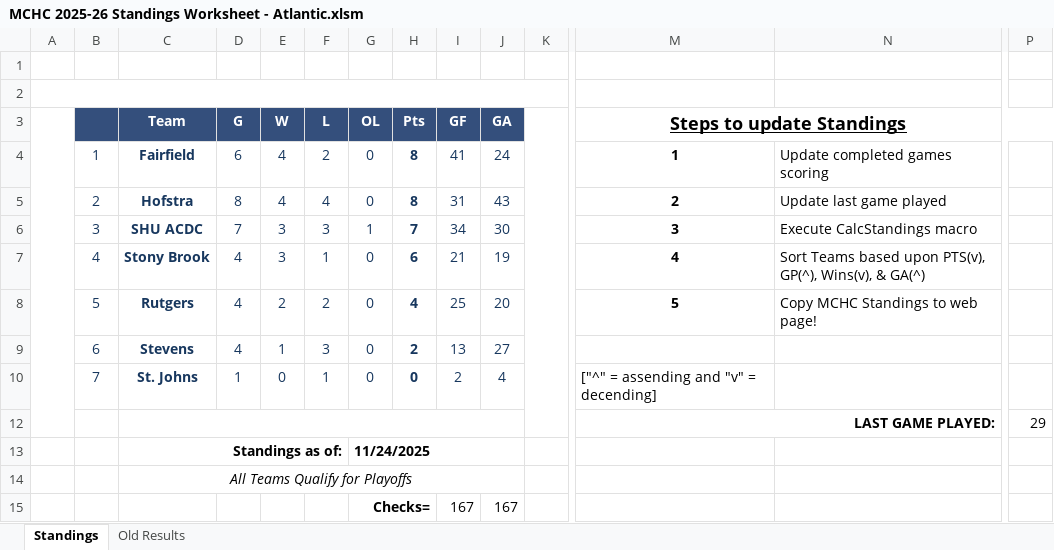
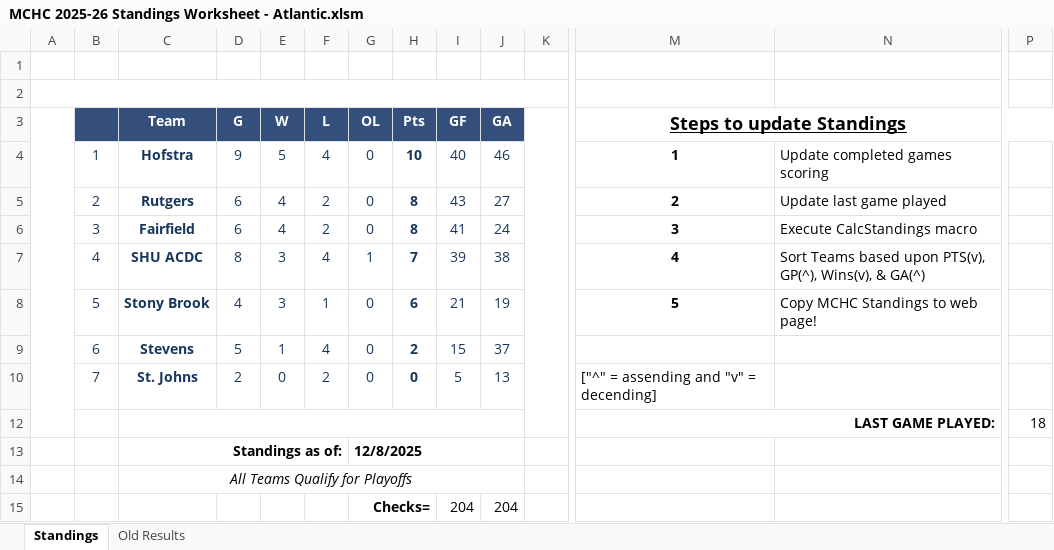
Before and after one commit to michael-m-casserly/methockey, an Excel workbook: DataFiles/MCHC 2025-26 Standings Worksheet - Atlantic.xlsm, sheet Standings, drawn as a sheet; only a part is shown, gaps mark what is left out; values as stored, in another font and other column widths than the file's, no borders; charts and pictures not drawn; removed rows and columns are numbered as before the commit, all else as after; rows hold the shown columns only; the diff names each change by its address in the sheet, - before the commit and + after, or states it on an @@ line.

```diff
--- a/DataFiles/MCHC 2025-26 Standings Worksheet - Atlantic.xlsm (sheet Standings)
+++ b/DataFiles/MCHC 2025-26 Standings Worksheet - Atlantic.xlsm (sheet Standings)
+row 4:  | 1 | Hofstra | 9 | 5 | 4 | 0 | 10 | 40 | 46 |  | 1 | Update completed games scoring
+row 5:  | 2 | Rutgers | 6 | 4 | 2 | 0 | 8 | 43 | 27 |  | 2 | Update last game played
-B6: 1
+B6: 3
-M6 (Steps to update Standings): 1
+M6 (Steps to update Standings): 3
-N6: Update completed games scoring
+N6: Execute CalcStandings macro
-row 5:  | 2 | Hofstra | 8 | 4 | 4 | 0 | 8 | 31 | 43 |  | 2 | Update last game played
-B7: 3
+B7: 4
-D7 (G): 7
+D7 (G): 8
-F7 (L): 3
+F7 (L): 4
-I7 (GF): 34
+I7 (GF): 39
-J7 (GA): 30
+J7 (GA): 38
-M7 (Steps to update Standings): 3
+M7 (Steps to update Standings): 4
-N7: Execute CalcStandings macro
+N7: Sort Teams based upon PTS(v), GP(^), Wins(v), & GA(^)
-B8: 4
+B8: 5
-M8 (Steps to update Standings): 4
+M8 (Steps to update Standings): 5
-N8: Sort Teams based upon PTS(v), GP(^), Wins(v), & GA(^)
+N8: Copy MCHC Standings to web page!
-row 8:  | 5 | Rutgers | 4 | 2 | 2 | 0 | 4 | 25 | 20 |  | 5 | Copy MCHC Standings to web page!
-D9 (G): 4
+D9 (G): 5
-F9 (L): 3
+F9 (L): 4
-I9 (GF): 13
+I9 (GF): 15
-J9 (GA): 27
+J9 (GA): 37
-D10 (G): 1
+D10 (G): 2
-F10 (L): 1
+F10 (L): 2
-I10 (GF): 2
+I10 (GF): 5
-J10 (GA): 4
+J10 (GA): 13
-P12: 29
+P12: 18
-G13 (OL): 11/24/2025
+G13 (OL): 12/8/2025
-row 15:  |  |  |  |  |  | Checks= |  | 167 | 167
+row 15:  |  |  |  |  |  | Checks= |  | 204 | 204
```
Also changed, not shown: sheet Old Results, DataFiles/MCHC 2025-26 Standings Worksheet.xlsm, 6 other files.
